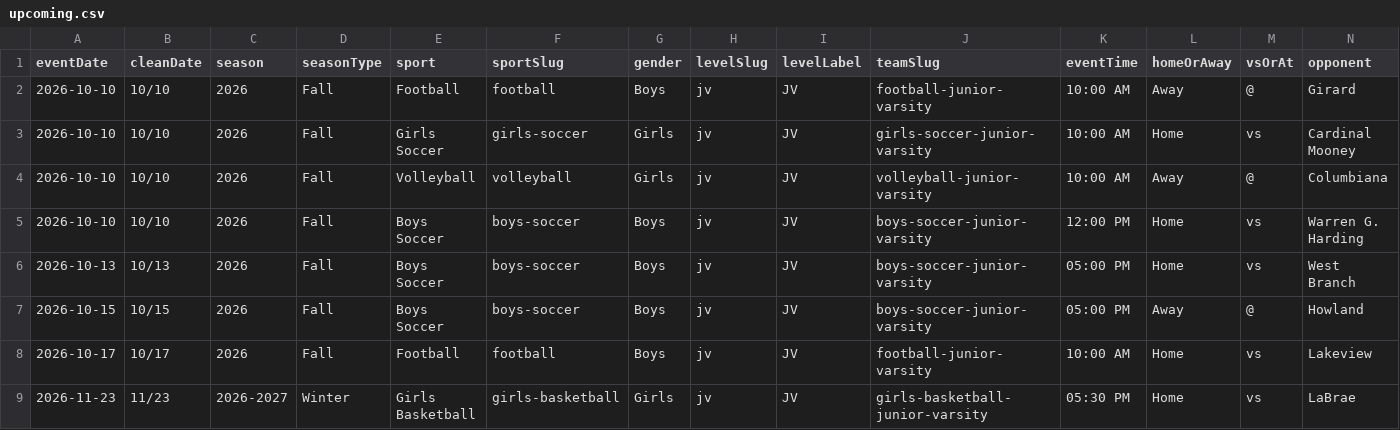
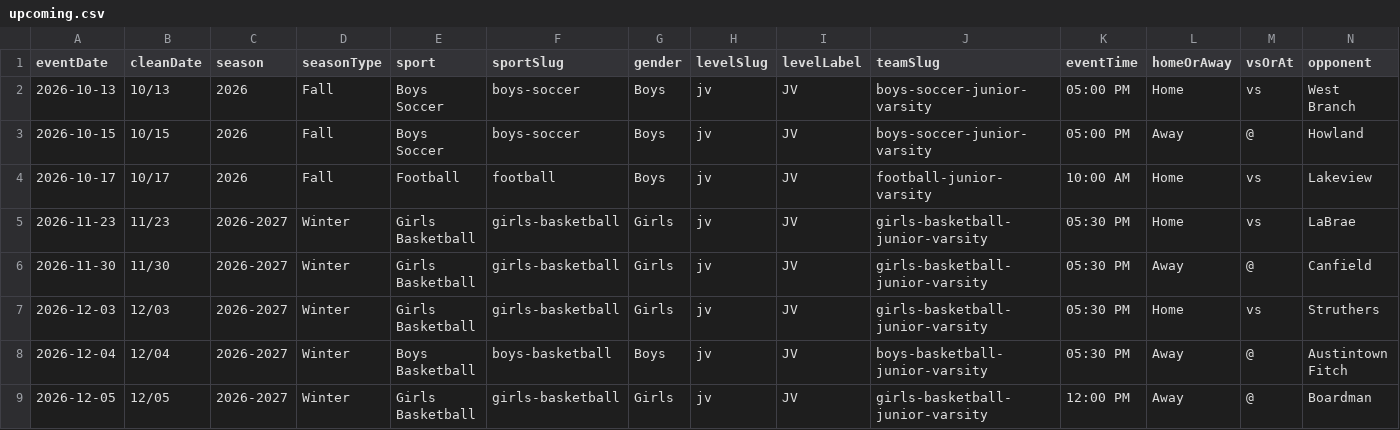
Before and after one commit to nruggieri-poland/schedules, a CSV file: rollups/jv/upcoming.csv, drawn as a sheet; only a part is shown; the shorter side is filled out with more unchanged rows; rows hold the shown columns only; the diff names each change by its address in the sheet, - before the commit and + after, or states it on an @@ line.

```diff
--- a/rollups/jv/upcoming.csv
+++ b/rollups/jv/upcoming.csv
-row 2: 2026-10-10 | 10/10 | 2026 | Fall | Football | football | Boys | jv | JV | football-junior-varsity | 10:00 AM | Away | @ | Girard
-row 3: 2026-10-10 | 10/10 | 2026 | Fall | Girls Soccer | girls-soccer | Girls | jv | JV | girls-soccer-junior-varsity | 10:00 AM | Home | vs | Cardinal Mooney
-row 4: 2026-10-10 | 10/10 | 2026 | Fall | Volleyball | volleyball | Girls | jv | JV | volleyball-junior-varsity | 10:00 AM | Away | @ | Columbiana
-row 5: 2026-10-10 | 10/10 | 2026 | Fall | Boys Soccer | boys-soccer | Boys | jv | JV | boys-soccer-junior-varsity | 12:00 PM | Home | vs | Warren G. Harding
```
Also changed, not shown: rollups/7th/upcoming.csv, rollups/8th/upcoming.csv, 15 other files.
